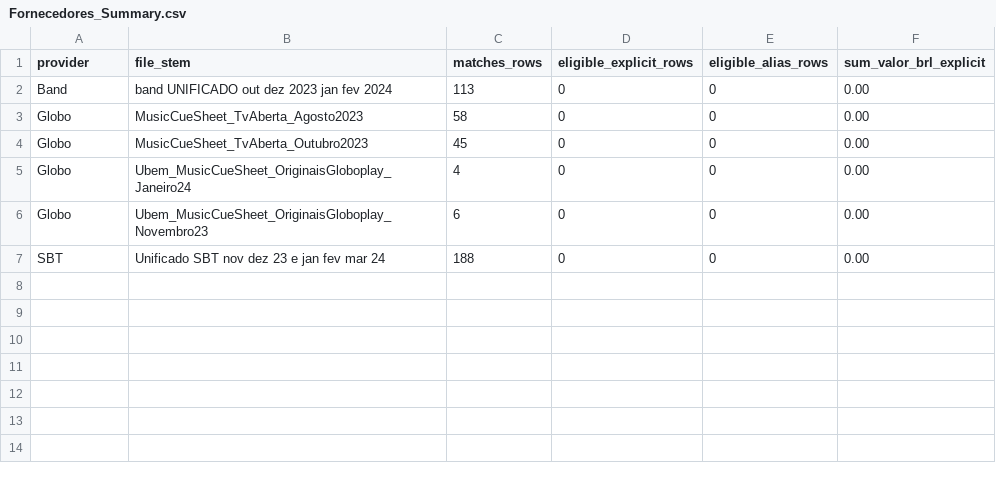
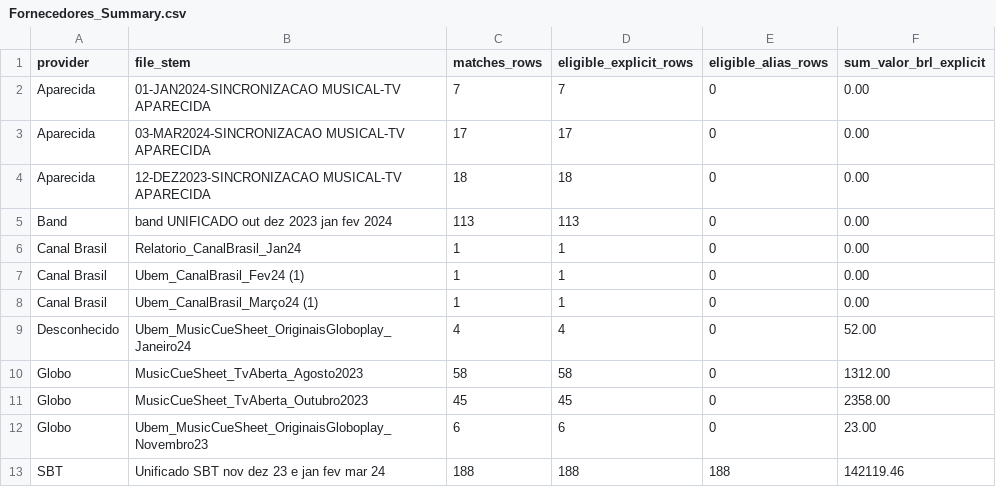
Before and after one commit to igorlobovc/shrkanalytics, a CSV file: Estelita/Processed/Fornecedores_Summary.csv, drawn as a sheet.

Commit message:
Summaries: recompute fornecedores counts and explicit payment sums; add amounts presence report; explicit value rollup from consolidated CSV; keep alias rollup; SBT and explicit providers now include amounts

```diff
--- a/Estelita/Processed/Fornecedores_Summary.csv
+++ b/Estelita/Processed/Fornecedores_Summary.csv
@@ -1,7 +1,13 @@
 provider,file_stem,matches_rows,eligible_explicit_rows,eligible_alias_rows,sum_valor_brl_explicit
-Band,band UNIFICADO out dez 2023 jan fev 2024,113,0,0,0.00
-Globo,MusicCueSheet_TvAberta_Agosto2023,58,0,0,0.00
-Globo,MusicCueSheet_TvAberta_Outubro2023,45,0,0,0.00
-Globo,Ubem_MusicCueSheet_OriginaisGloboplay_Janeiro24,4,0,0,0.00
-Globo,Ubem_MusicCueSheet_OriginaisGloboplay_Novembro23,6,0,0,0.00
-SBT,Unificado SBT nov dez 23 e jan fev mar 24,188,0,0,0.00
+Aparecida,01-JAN2024-SINCRONIZACAO MUSICAL-TV APARECIDA,7,7,0,0.00
+Aparecida,03-MAR2024-SINCRONIZACAO MUSICAL-TV APARECIDA,17,17,0,0.00
+Aparecida,12-DEZ2023-SINCRONIZACAO MUSICAL-TV APARECIDA,18,18,0,0.00
+Band,band UNIFICADO out dez 2023 jan fev 2024,113,113,0,0.00
+Canal Brasil,Relatorio_CanalBrasil_Jan24,1,1,0,0.00
+Canal Brasil,Ubem_CanalBrasil_Fev24 (1),1,1,0,0.00
+Canal Brasil,Ubem_CanalBrasil_Março24 (1),1,1,0,0.00
+Desconhecido,Ubem_MusicCueSheet_OriginaisGloboplay_Janeiro24,4,4,0,52.00
+Globo,MusicCueSheet_TvAberta_Agosto2023,58,58,0,1312.00
+Globo,MusicCueSheet_TvAberta_Outubro2023,45,45,0,2358.00
+Globo,Ubem_MusicCueSheet_OriginaisGloboplay_Novembro23,6,6,0,23.00
+SBT,Unificado SBT nov dez 23 e jan fev mar 24,188,188,188,142119.46
```
Also changed, not shown: Estelita/Processed/Summaries/Fornecedores_Summary.csv, 7 other files.
